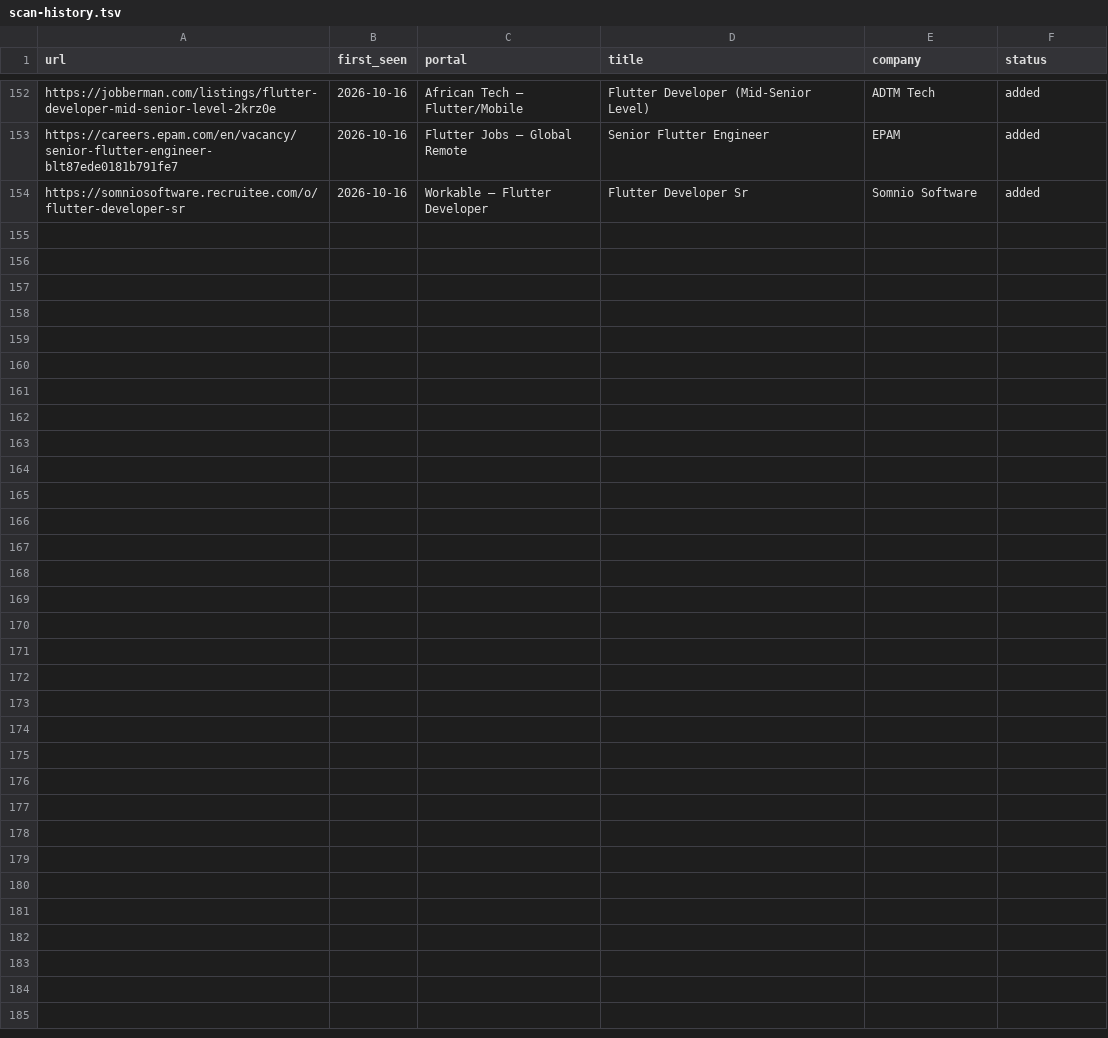
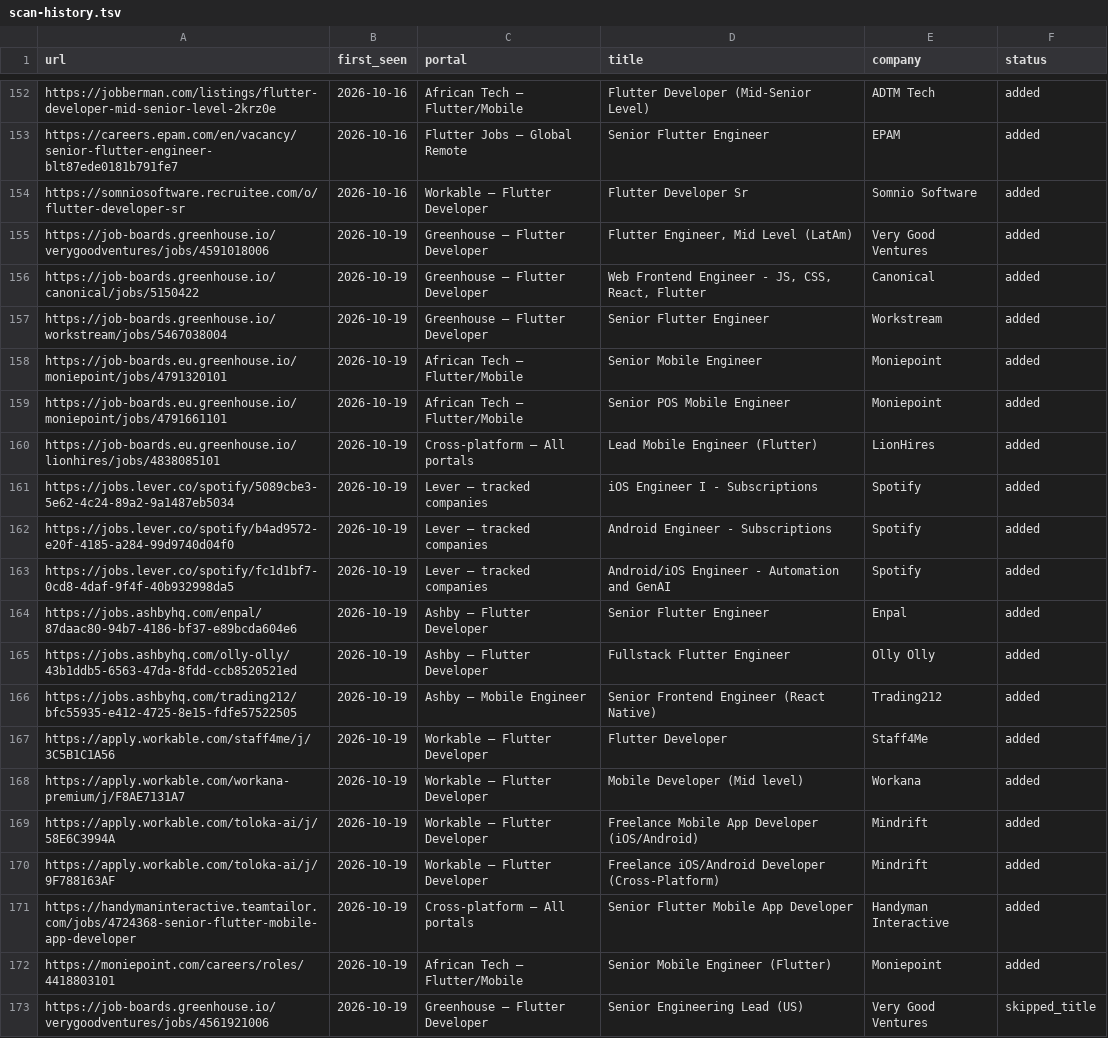
Before and after one commit to Quduscodes/career-ops, a TSV file: data/scan-history.tsv, drawn as a sheet; only a part is shown, gaps mark what is left out.

```diff
--- a/data/scan-history.tsv
+++ b/data/scan-history.tsv
@@ -154 +154,20 @@ https://careers.epam.com/en/vacancy/senior-flutter-engineer-blt87ede0181b791fe7
 https://somniosoftware.recruitee.com/o/flutter-developer-sr	2026-10-16	Workable — Flutter Developer	Flutter Developer Sr	Somnio Software	added
+https://job-boards.greenhouse.io/verygoodventures/jobs/4591018006	2026-10-19	Greenhouse — Flutter Developer	Flutter Engineer, Mid Level (LatAm)	Very Good Ventures	added
+https://job-boards.greenhouse.io/canonical/jobs/5150422	2026-10-19	Greenhouse — Flutter Developer	Web Frontend Engineer - JS, CSS, React, Flutter	Canonical	added
+https://job-boards.greenhouse.io/workstream/jobs/5467038004	2026-10-19	Greenhouse — Flutter Developer	Senior Flutter Engineer	Workstream	added
+https://job-boards.eu.greenhouse.io/moniepoint/jobs/4791320101	2026-10-19	African Tech — Flutter/Mobile	Senior Mobile Engineer	Moniepoint	added
+https://job-boards.eu.greenhouse.io/moniepoint/jobs/4791661101	2026-10-19	African Tech — Flutter/Mobile	Senior POS Mobile Engineer	Moniepoint	added
+https://job-boards.eu.greenhouse.io/lionhires/jobs/4838085101	2026-10-19	Cross-platform — All portals	Lead Mobile Engineer (Flutter)	LionHires	added
+https://jobs.lever.co/spotify/5089cbe3-5e62-4c24-89a2-9a1487eb5034	2026-10-19	Lever — tracked companies	iOS Engineer I - Subscriptions	Spotify	added
+https://jobs.lever.co/spotify/b4ad9572-e20f-4185-a284-99d9740d04f0	2026-10-19	Lever — tracked companies	Android Engineer - Subscriptions	Spotify	added
+https://jobs.lever.co/spotify/fc1d1bf7-0cd8-4daf-9f4f-40b932998da5	2026-10-19	Lever — tracked companies	Android/iOS Engineer - Automation and GenAI	Spotify	added
+https://jobs.ashbyhq.com/enpal/87daac80-94b7-4186-bf37-e89bcda604e6	2026-10-19	Ashby — Flutter Developer	Senior Flutter Engineer	Enpal	added
+https://jobs.ashbyhq.com/olly-olly/43b1ddb5-6563-47da-8fdd-ccb8520521ed	2026-10-19	Ashby — Flutter Developer	Fullstack Flutter Engineer	Olly Olly	added
+https://jobs.ashbyhq.com/trading212/bfc55935-e412-4725-8e15-fdfe57522505	2026-10-19	Ashby — Mobile Engineer	Senior Frontend Engineer (React Native)	Trading212	added
+https://apply.workable.com/staff4me/j/3C5B1C1A56	2026-10-19	Workable — Flutter Developer	Flutter Developer	Staff4Me	added
+https://apply.workable.com/workana-premium/j/F8AE7131A7	2026-10-19	Workable — Flutter Developer	Mobile Developer (Mid level)	Workana	added
+https://apply.workable.com/toloka-ai/j/58E6C3994A	2026-10-19	Workable — Flutter Developer	Freelance Mobile App Developer (iOS/Android)	Mindrift	added
+https://apply.workable.com/toloka-ai/j/9F788163AF	2026-10-19	Workable — Flutter Developer	Freelance iOS/Android Developer (Cross-Platform)	Mindrift	added
+https://handymaninteractive.teamtailor.com/jobs/4724368-senior-flutter-mobile-app-developer	2026-10-19	Cross-platform — All portals	Senior Flutter Mobile App Developer	Handyman Interactive	added
+https://moniepoint.com/careers/roles/4418803101	2026-10-19	African Tech — Flutter/Mobile	Senior Mobile Engineer (Flutter)	Moniepoint	added
+https://job-boards.greenhouse.io/verygoodventures/jobs/4561921006	2026-10-19	Greenhouse — Flutter Developer	Senior Engineering Lead (US)	Very Good Ventures	skipped_title
```
Also changed, not shown: 1 other file.
